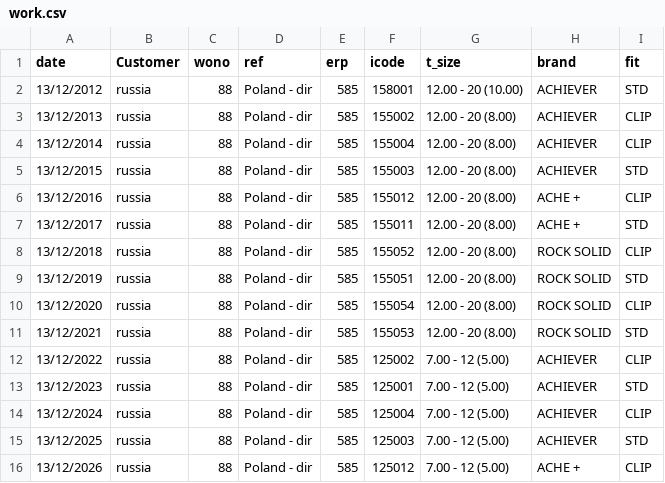
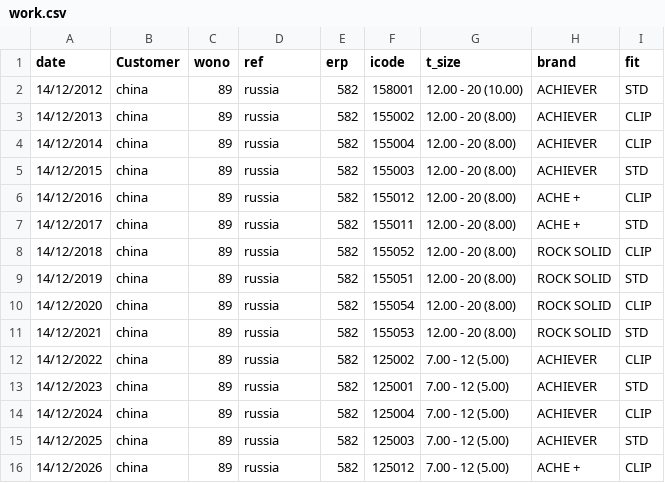
Before and after one commit to Bishan00/planing, a CSV file: task_management/work.csv, drawn as a sheet; only a part is shown; the diff names each change by its address in the sheet, - before the commit and + after, or states it on an @@ line.

```diff
--- a/task_management/work.csv
+++ b/task_management/work.csv
-A2 (date): 13/12/2012
+A2 (date): 14/12/2012
-B2:B16 (Customer): russia
+B2:B16 (Customer): china
-C2:C16 (wono): 88
+C2:C16 (wono): 89
-D2:D16 (ref): Poland - dir
+D2:D16 (ref): russia
-E2:E16 (erp): 585
+E2:E16 (erp): 582
-A3 (date): 13/12/2013
+A3 (date): 14/12/2013
-A4 (date): 13/12/2014
+A4 (date): 14/12/2014
-A5 (date): 13/12/2015
+A5 (date): 14/12/2015
-A6 (date): 13/12/2016
+A6 (date): 14/12/2016
-A7 (date): 13/12/2017
+A7 (date): 14/12/2017
-A8 (date): 13/12/2018
+A8 (date): 14/12/2018
-A9 (date): 13/12/2019
+A9 (date): 14/12/2019
-A10 (date): 13/12/2020
+A10 (date): 14/12/2020
-A11 (date): 13/12/2021
+A11 (date): 14/12/2021
-A12 (date): 13/12/2022
+A12 (date): 14/12/2022
-A13 (date): 13/12/2023
+A13 (date): 14/12/2023
-A14 (date): 13/12/2024
+A14 (date): 14/12/2024
-A15 (date): 13/12/2025
+A15 (date): 14/12/2025
-A16 (date): 13/12/2026
+A16 (date): 14/12/2026
```
Also changed, not shown: 11 other files.
